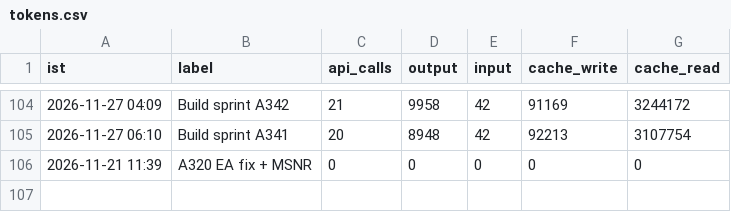
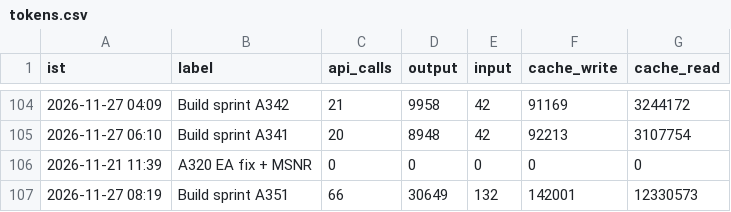
Before and after one commit to Akhilkanigicharla/kalpa-labs, a CSV file: 00-hq/log/tokens.csv, drawn as a sheet; only a part is shown, gaps mark what is left out; the diff names each change by its address in the sheet, - before the commit and + after, or states it on an @@ line.

```diff
--- a/00-hq/log/tokens.csv
+++ b/00-hq/log/tokens.csv
+row 107: 2026-11-27 08:19 | Build sprint A351 | 66 | 30649 | 132 | 142001 | 12330573
```
Also changed, not shown: 2 other files.
